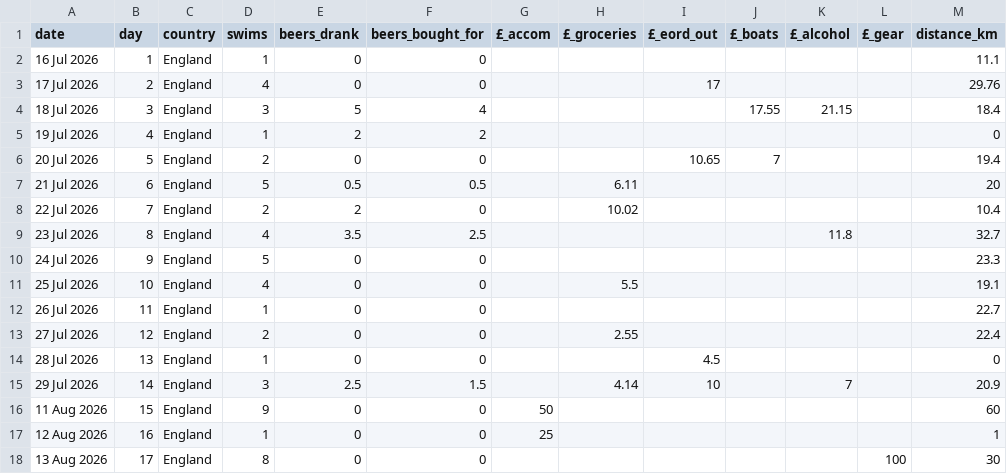
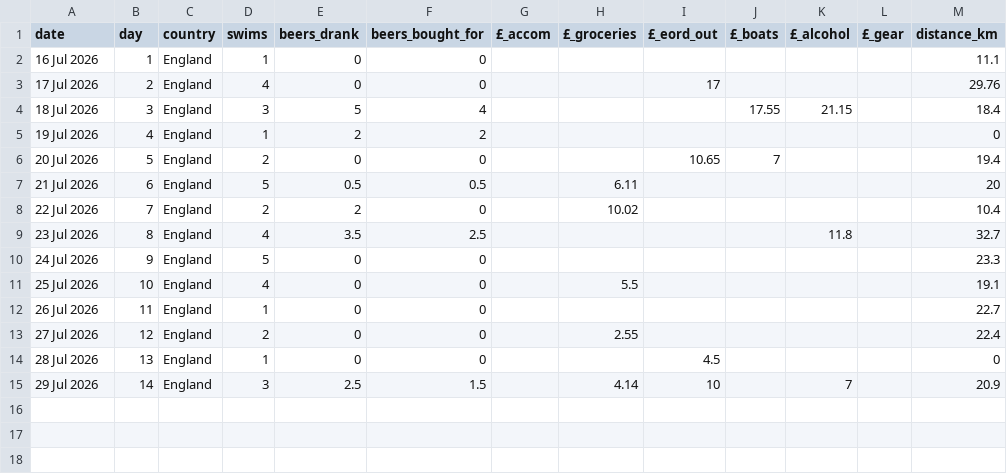
Before and after one commit to tomdefraja/tomdefraja.github.io, a CSV file: data/walk_stats.csv, drawn as a sheet.

Commit message:
update from ipad

```diff
--- a/data/walk_stats.csv
+++ b/data/walk_stats.csv
@@ -15,4 +15 @@ date,day,country,swims,beers_drank,beers_bought_for,£_accom,£_groceries,£_eor
 29 Jul 2026,14,England,3,2.5,1.5,,4.14,10,,7,,20.9
-11 Aug 2026,15,England,9,0,0,50,,,,,,60
-12 Aug 2026,16,England,1,0,0,25,,,,,,1
-13 Aug 2026,17,England,8,0,0,,,,,,100,30
```
